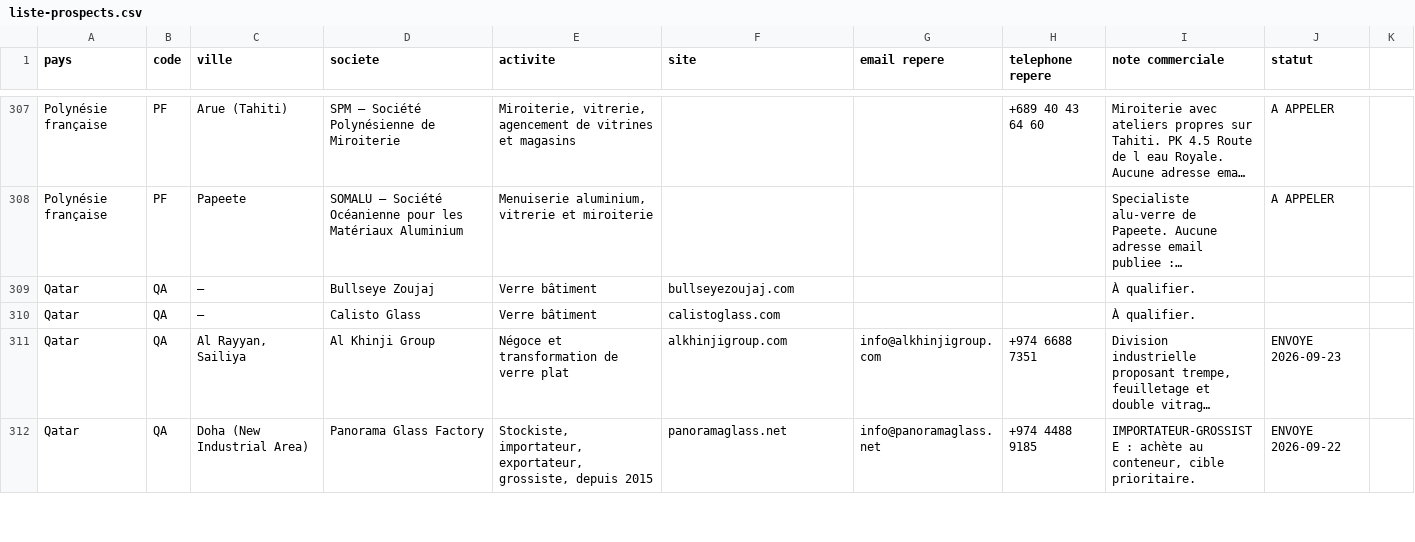
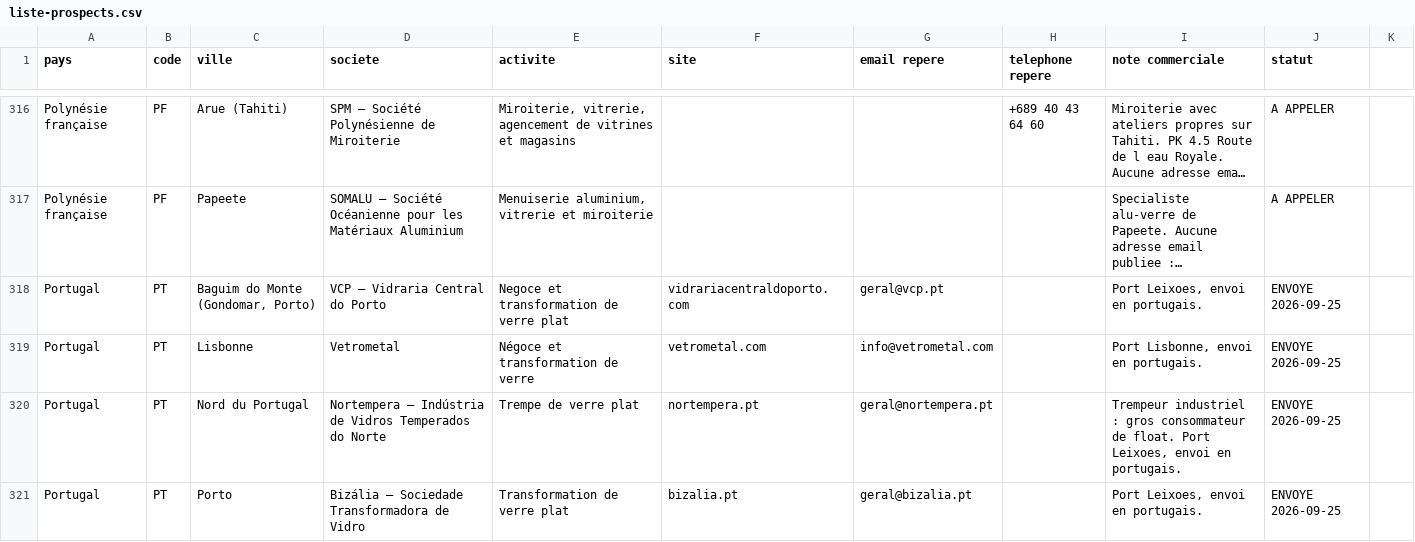
Before and after one commit to dgjmfrbv4k-lab/NOXEM-GROUP, a CSV file: campagne-conteneur-20-open-top/prospection/liste-prospects.csv, drawn as a sheet; only a part is shown, gaps mark what is left out; the shorter side is filled out with more unchanged rows; long unchanged cells end in …; the diff covers the shown part only; the diff names each change by its address in the sheet, - before the commit and + after, or states it on an @@ line.

```diff
--- a/campagne-conteneur-20-open-top/prospection/liste-prospects.csv
+++ b/campagne-conteneur-20-open-top/prospection/liste-prospects.csv
+row 318: Portugal | PT | Baguim do Monte (Gondomar, Porto) | VCP — Vidraria Central do Porto | Negoce et transformation de verre plat | vidrariacentraldoporto.com | geral@vcp.pt |  | Port Leixoes, envoi en portugais. | ENVOYE 2026-09-25
+row 319: Portugal | PT | Lisbonne | Vetrometal | Négoce et transformation de verre | vetrometal.com | info@vetrometal.com |  | Port Lisbonne, envoi en portugais. | ENVOYE 2026-09-25
+row 320: Portugal | PT | Nord du Portugal | Nortempera — Indústria de Vidros Temperados do Norte | Trempe de verre plat | nortempera.pt | geral@nortempera.pt |  | Trempeur industriel : gros consommateur de float. Port Leixoes, envoi en portugais. | ENVOYE 2026-09-25
+row 321: Portugal | PT | Porto | Bizália — Sociedade Transformadora de Vidro | Transformation de verre plat | bizalia.pt | geral@bizalia.pt |  | Port Leixoes, envoi en portugais. | ENVOYE 2026-09-25
```
Also changed, not shown: 12 added rows elsewhere in this file, 1 other file.
